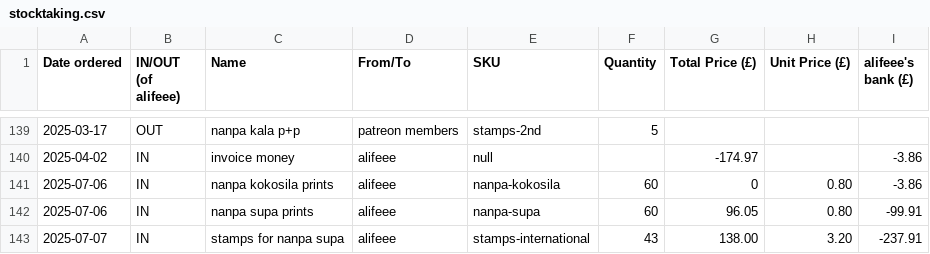
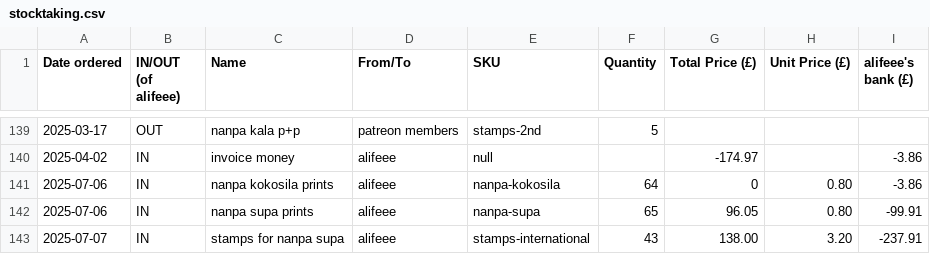
Before and after one commit to lipu-tenpo/print-and-post, a CSV file: stocktaking.csv, drawn as a sheet; only a part is shown, gaps mark what is left out.

Commit message:
correct issue numbers

```diff
--- a/stocktaking.csv
+++ b/stocktaking.csv
@@ -140,4 +140,4 @@ Date ordered, IN/OUT (of alifeee), Name, From/To, SKU, Quantity, Total Price (£
 2025-04-02,IN,invoice money,alifeee,null,,-174.97,,-3.86
-2025-07-06,IN,nanpa kokosila prints,alifeee,nanpa-kokosila,60,0,0.80,-3.86
-2025-07-06,IN,nanpa supa prints,alifeee,nanpa-supa,60,96.05,0.80,-99.91
+2025-07-06,IN,nanpa kokosila prints,alifeee,nanpa-kokosila,64,0,0.80,-3.86
+2025-07-06,IN,nanpa supa prints,alifeee,nanpa-supa,65,96.05,0.80,-99.91
 2025-07-07,IN,stamps for nanpa supa,alifeee,stamps-international,43,138.00,3.20,-237.91
```
